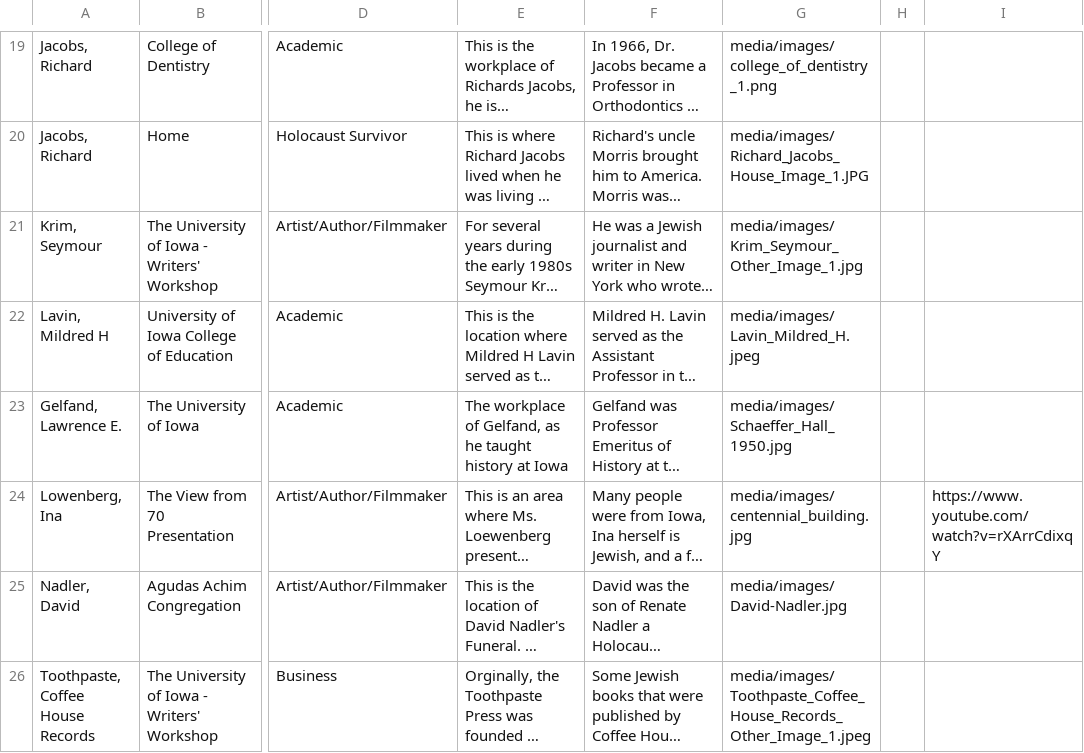
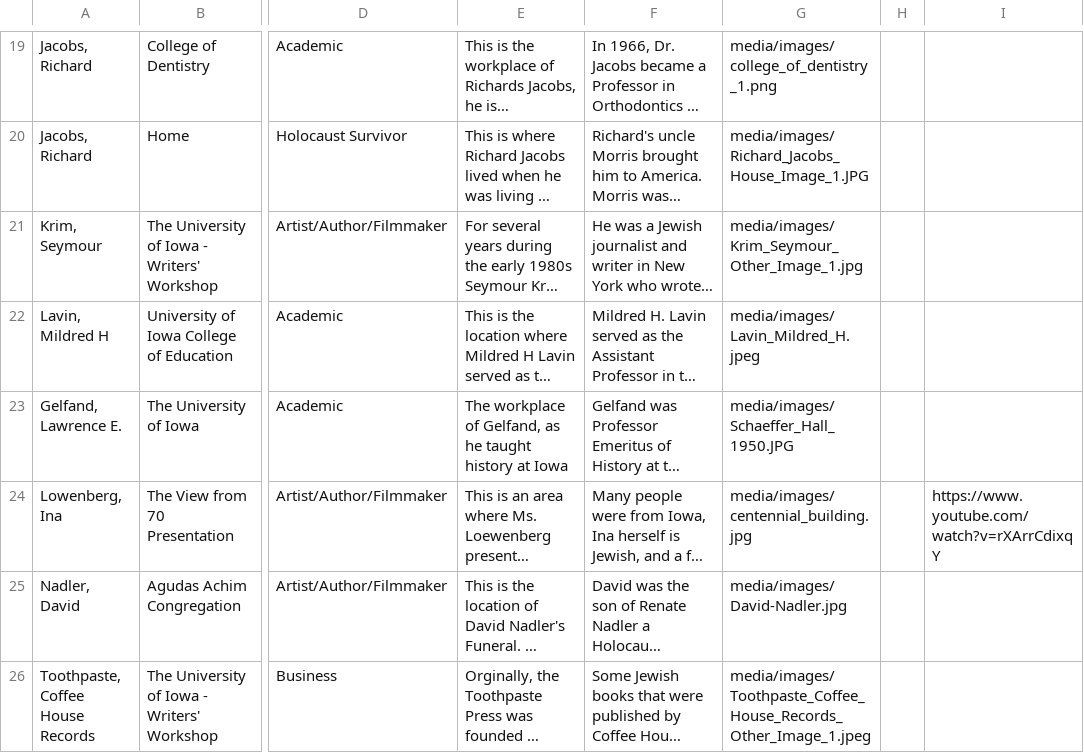
Before and after one commit to ui-libraries/ic-jewish-history, a CSV file: data/ic_jewish_history_sample_2.csv, drawn as a sheet; only a part is shown, gaps mark what is left out; long unchanged cells end in …; the diff names each change by its address in the sheet, - before the commit and + after, or states it on an @@ line.

Commit message:
Update ic_jewish_history_sample_2.csv

```diff
--- a/data/ic_jewish_history_sample_2.csv
+++ b/data/ic_jewish_history_sample_2.csv
-G23: media/images/Schaeffer_Hall_1950.jpg
+G23: media/images/Schaeffer_Hall_1950.JPG
```
